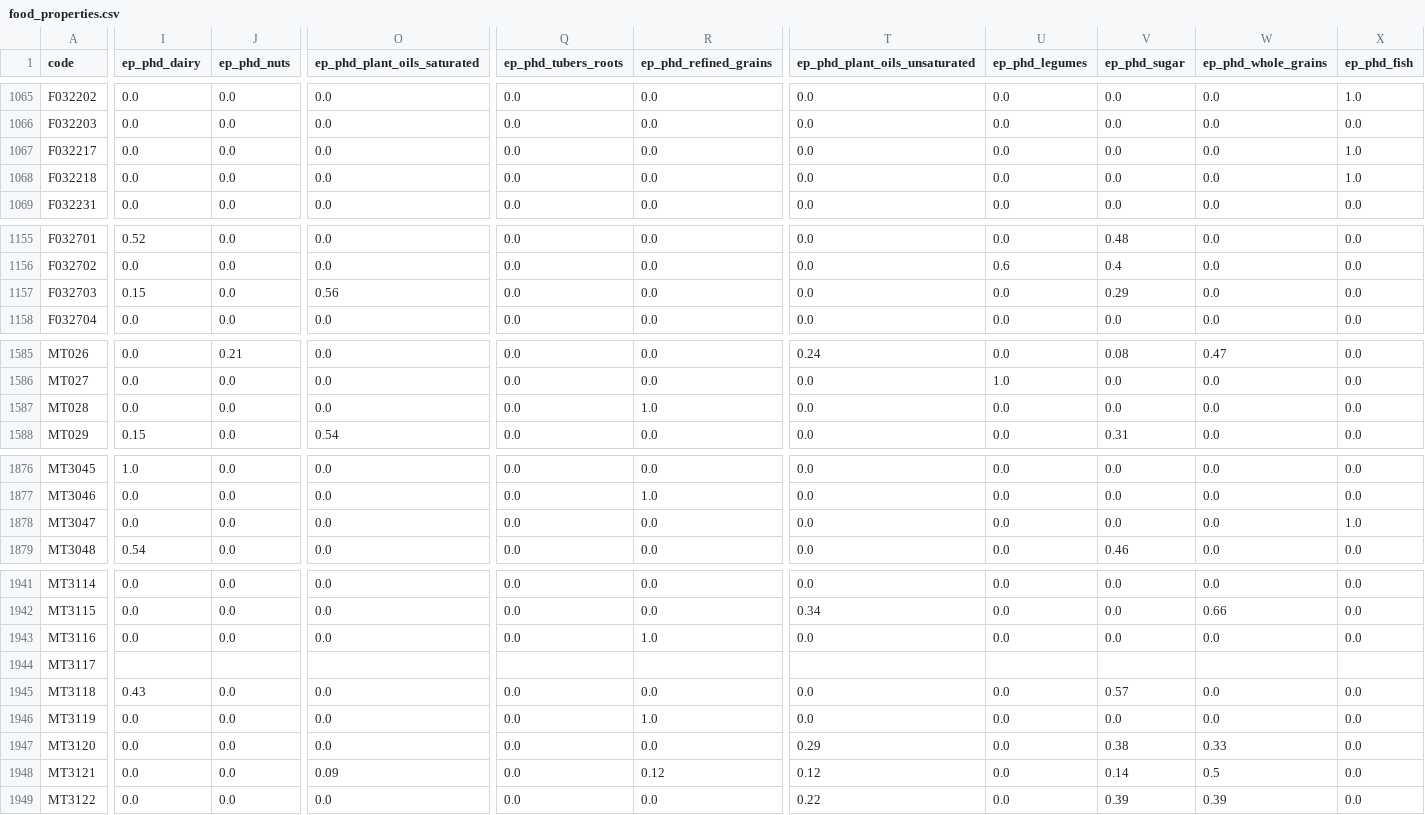
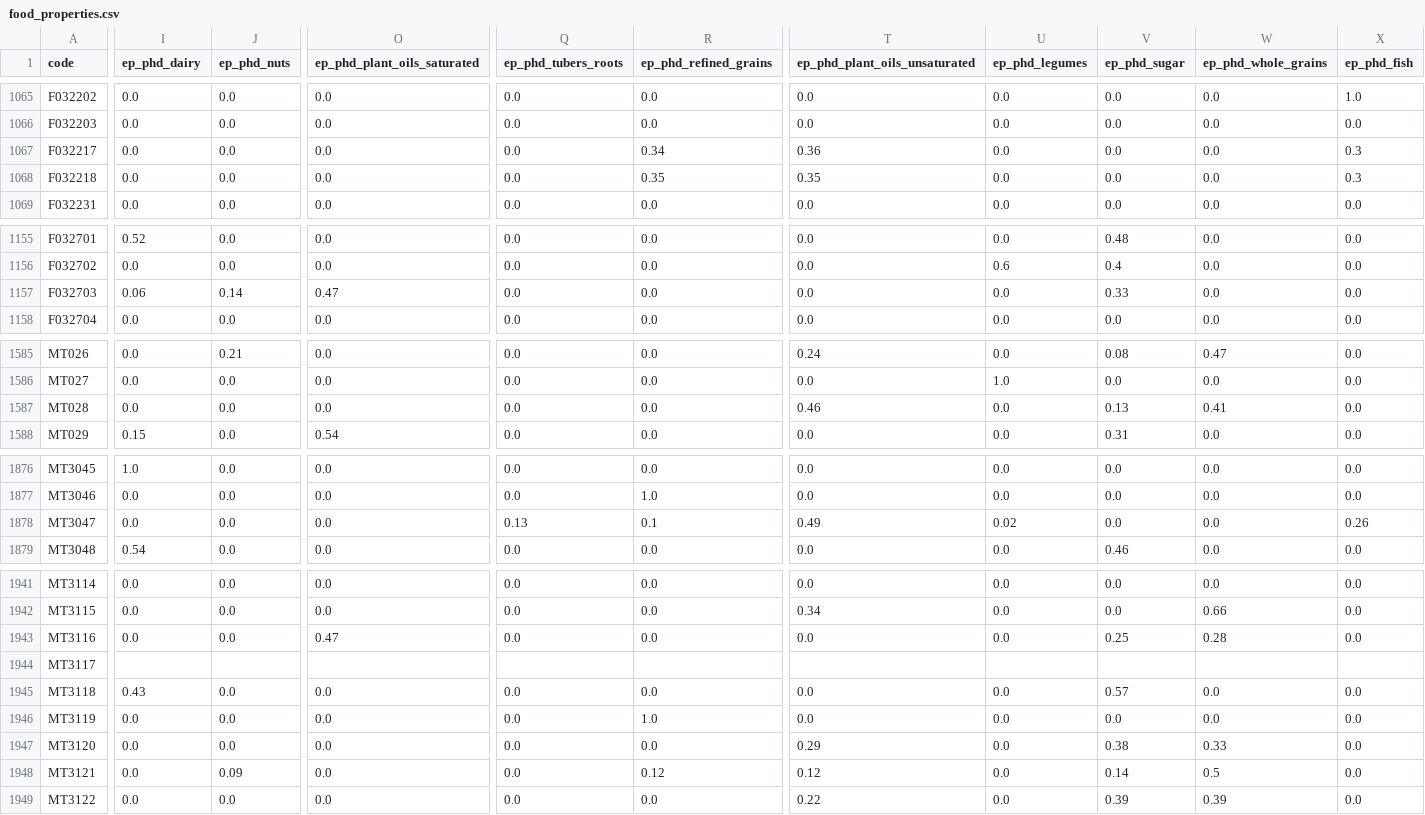
Before and after one commit to elinakettunen/foodmetrics, a CSV file: food_properties.csv, drawn as a sheet; only a part is shown, gaps mark what is left out; the diff covers the shown part only; the diff names each change by its address in the sheet, - before the commit and + after, or states it on an @@ line.

```diff
--- a/food_properties.csv
+++ b/food_properties.csv
-R1067 (ep_phd_refined_grains): 0.0
+R1067 (ep_phd_refined_grains): 0.34
-T1067 (ep_phd_plant_oils_unsaturated): 0.0
+T1067 (ep_phd_plant_oils_unsaturated): 0.36
-X1067:X1068 (ep_phd_fish): 1.0
+X1067:X1068 (ep_phd_fish): 0.3
-R1068 (ep_phd_refined_grains): 0.0
+R1068 (ep_phd_refined_grains): 0.35
-T1068 (ep_phd_plant_oils_unsaturated): 0.0
+T1068 (ep_phd_plant_oils_unsaturated): 0.35
-I1157 (ep_phd_dairy): 0.15
+I1157 (ep_phd_dairy): 0.06
-J1157 (ep_phd_nuts): 0.0
+J1157 (ep_phd_nuts): 0.14
-O1157 (ep_phd_plant_oils_saturated): 0.56
+O1157 (ep_phd_plant_oils_saturated): 0.47
-V1157 (ep_phd_sugar): 0.29
+V1157 (ep_phd_sugar): 0.33
-R1587 (ep_phd_refined_grains): 1.0
+R1587 (ep_phd_refined_grains): 0.0
-T1587 (ep_phd_plant_oils_unsaturated): 0.0
+T1587 (ep_phd_plant_oils_unsaturated): 0.46
-V1587 (ep_phd_sugar): 0.0
+V1587 (ep_phd_sugar): 0.13
-W1587 (ep_phd_whole_grains): 0.0
+W1587 (ep_phd_whole_grains): 0.41
-Q1878 (ep_phd_tubers_roots): 0.0
+Q1878 (ep_phd_tubers_roots): 0.13
-R1878 (ep_phd_refined_grains): 0.0
+R1878 (ep_phd_refined_grains): 0.1
-T1878 (ep_phd_plant_oils_unsaturated): 0.0
+T1878 (ep_phd_plant_oils_unsaturated): 0.49
-U1878 (ep_phd_legumes): 0.0
+U1878 (ep_phd_legumes): 0.02
-X1878 (ep_phd_fish): 1.0
+X1878 (ep_phd_fish): 0.26
-O1943 (ep_phd_plant_oils_saturated): 0.0
+O1943 (ep_phd_plant_oils_saturated): 0.47
-R1943 (ep_phd_refined_grains): 1.0
+R1943 (ep_phd_refined_grains): 0.0
-V1943 (ep_phd_sugar): 0.0
+V1943 (ep_phd_sugar): 0.25
-W1943 (ep_phd_whole_grains): 0.0
+W1943 (ep_phd_whole_grains): 0.28
-J1948 (ep_phd_nuts): 0.0
+J1948 (ep_phd_nuts): 0.09
-O1948 (ep_phd_plant_oils_saturated): 0.09
+O1948 (ep_phd_plant_oils_saturated): 0.0
```
Also changed, not shown: 114 edited cells elsewhere in this file.
